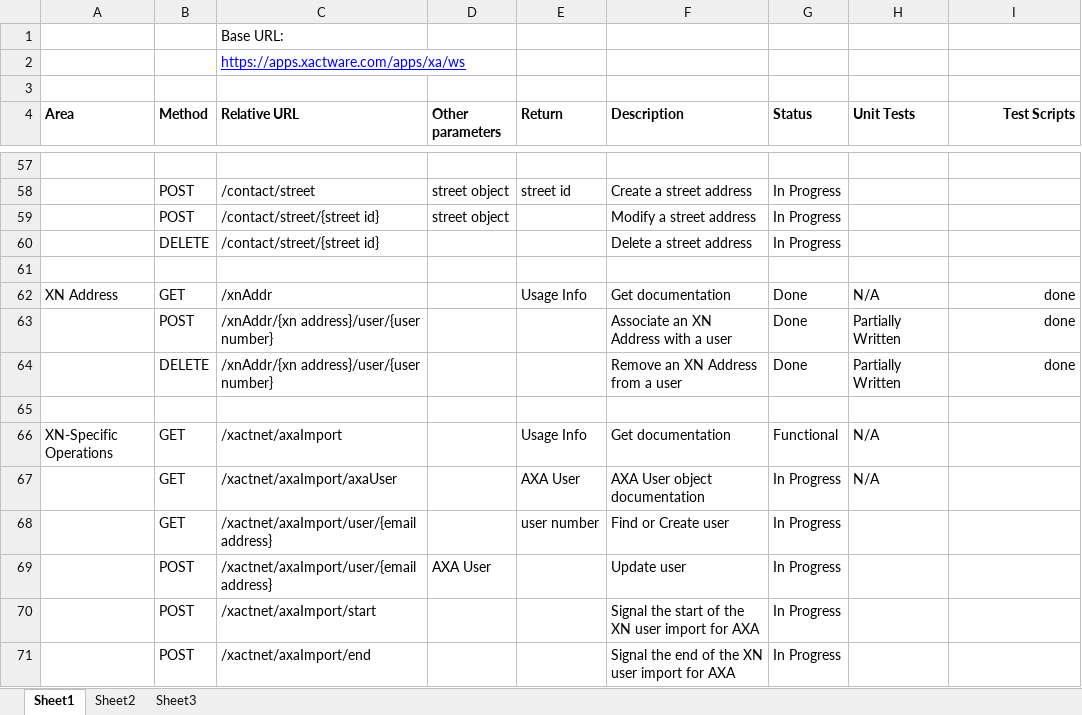
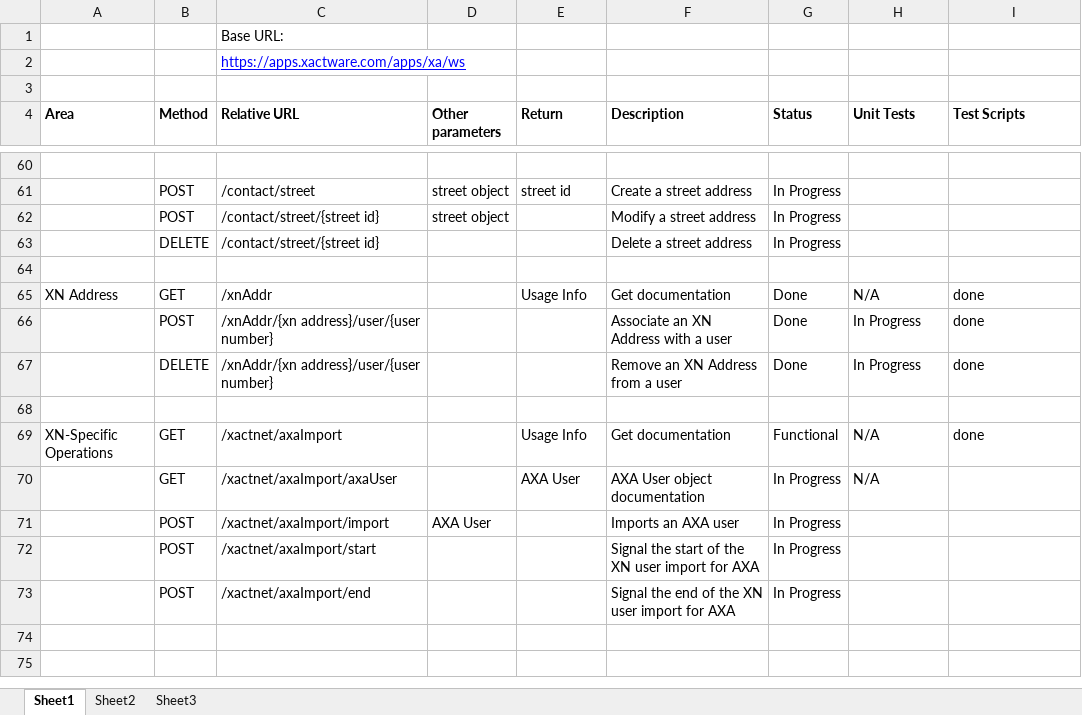
Before and after one commit to XAQA/webservices, an Excel workbook: UserImportURLs.xlsx, sheet Sheet1, drawn as a sheet; only a part is shown, gaps mark what is left out; values as stored, in another font and other column widths than the file's, no borders; removed rows and columns are numbered as before the commit, all else as after; the diff covers the shown part only; the diff names each change by its address in the sheet, - before the commit and + after, or states it on an @@ line.

```diff
--- a/UserImportURLs.xlsx (sheet Sheet1)
+++ b/UserImportURLs.xlsx (sheet Sheet1)
-I4 alignment: right
+I4 alignment: left
-I65:I67 alignment: right
+I65:I67 alignment: left
-H66:H67 (Unit Tests): Partially Written
+H66:H67 (Unit Tests): In Progress
-I69 (Test Scripts): (empty)
+I69 (Test Scripts): done
-row 68:  | GET | /xactnet/axaImport/user/{email address} |  | user number | Find or Create user | In Progress
-C71 (Relative URL): /xactnet/axaImport/user/{email address}
+C71 (Relative URL): /xactnet/axaImport/import
-F71 (Description): Update user
+F71 (Description): Imports an AXA user
```
Also changed, not shown: 3 added rows, 1 moved row, 36 edited cells and cell formats elsewhere in this sheet.
